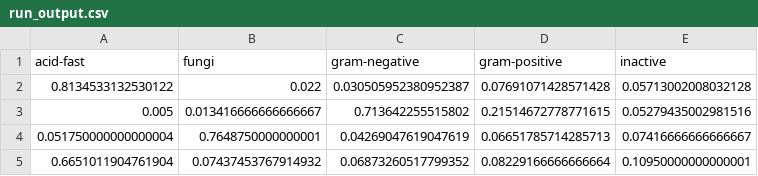
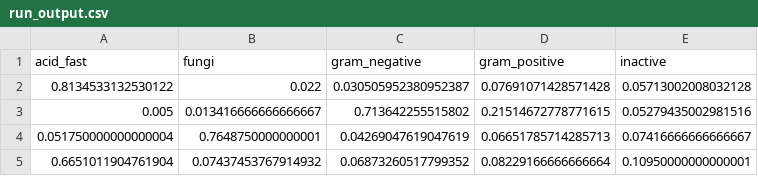
Before and after one commit to ersilia-os/eos74km, a CSV file: model/framework/examples/run_output.csv, drawn as a sheet.

Commit message:
change dash for lower dash in output

```diff
--- a/model/framework/examples/run_output.csv
+++ b/model/framework/examples/run_output.csv
@@ -1,2 +1,2 @@
-acid-fast,fungi,gram-negative,gram-positive,inactive
+acid_fast,fungi,gram_negative,gram_positive,inactive
 0.8134533132530122,0.022,0.030505952380952387,0.07691071428571428,0.05713002008032128
```
